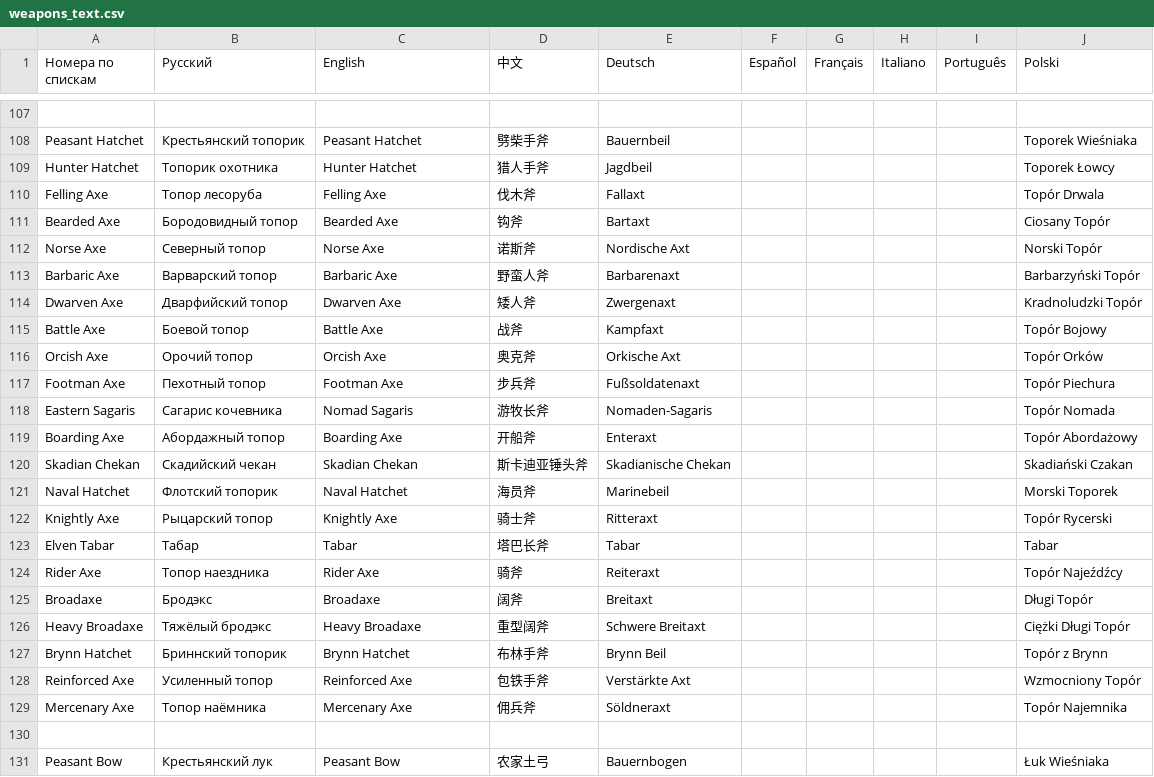
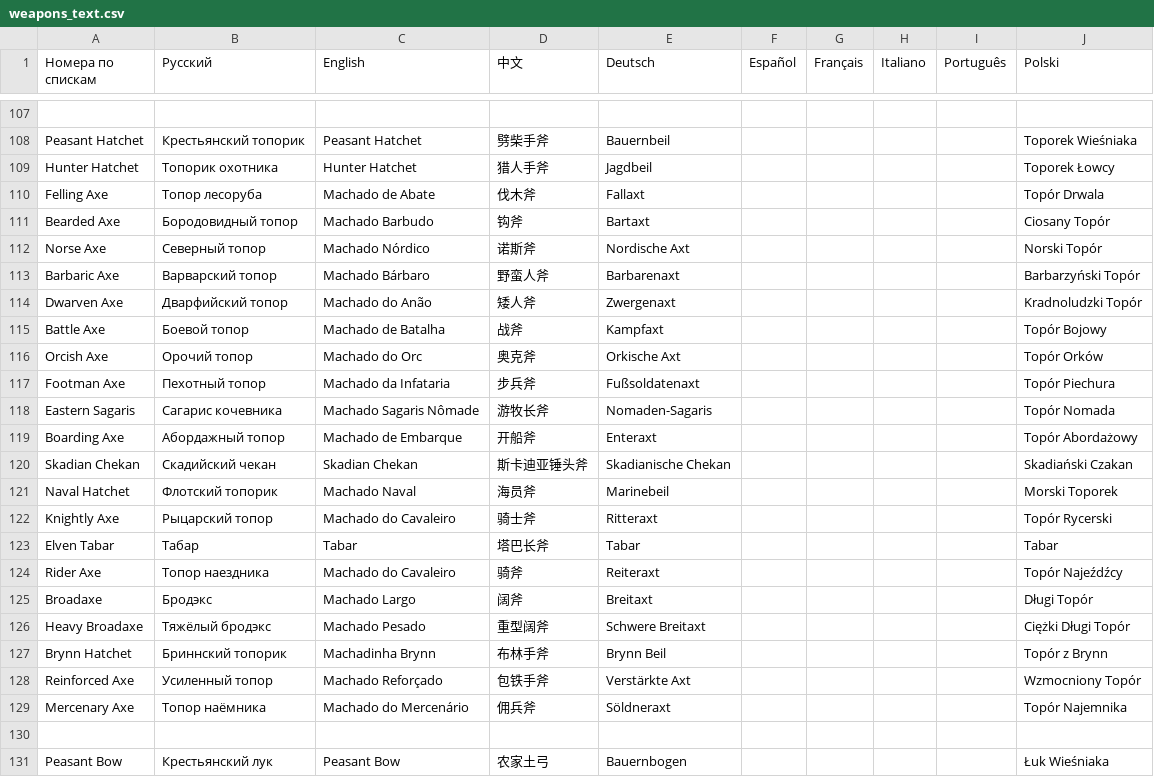
Before and after one commit to patrick323/stoneshard, a CSV file: weapons_text.csv, drawn as a sheet; only a part is shown, gaps mark what is left out; the diff covers the shown part only.

```diff
--- a/weapons_text.csv
+++ b/weapons_text.csv
@@ -109,22 +109,22 @@ Peasant Hatchet;Крестьянский топорик;Peasant Hatchet;劈柴
 Hunter Hatchet;Топорик охотника;Hunter Hatchet;猎人手斧;Jagdbeil;;;;;Toporek Łowcy
-Felling Axe;Топор лесоруба;Felling Axe;伐木斧;Fallaxt;;;;;Topór Drwala
-Bearded Axe;Бородовидный топор;Bearded Axe;钩斧;Bartaxt;;;;;Ciosany Topór
-Norse Axe;Северный топор;Norse Axe;诺斯斧;Nordische Axt;;;;;Norski Topór
-Barbaric Axe;Варварский топор;Barbaric Axe;野蛮人斧;Barbarenaxt;;;;;Barbarzyński Topór
-Dwarven Axe;Дварфийский топор;Dwarven Axe;矮人斧;Zwergenaxt;;;;;Kradnoludzki Topór
-Battle Axe;Боевой топор;Battle Axe;战斧;Kampfaxt;;;;;Topór Bojowy
-Orcish Axe;Орочий топор;Orcish Axe;奥克斧;Orkische Axt;;;;;Topór Orków
-Footman Axe;Пехотный топор;Footman Axe;步兵斧;Fußsoldatenaxt;;;;;Topór Piechura
-Eastern Sagaris;Сагарис кочевника;Nomad Sagaris;游牧长斧;Nomaden-Sagaris;;;;;Topór Nomada
-Boarding Axe;Абордажный топор;Boarding Axe;开船斧;Enteraxt;;;;;Topór Abordażowy
+Felling Axe;Топор лесоруба;Machado de Abate;伐木斧;Fallaxt;;;;;Topór Drwala
+Bearded Axe;Бородовидный топор;Machado Barbudo;钩斧;Bartaxt;;;;;Ciosany Topór
+Norse Axe;Северный топор;Machado Nórdico;诺斯斧;Nordische Axt;;;;;Norski Topór
+Barbaric Axe;Варварский топор;Machado Bárbaro;野蛮人斧;Barbarenaxt;;;;;Barbarzyński Topór
+Dwarven Axe;Дварфийский топор;Machado do Anão;矮人斧;Zwergenaxt;;;;;Kradnoludzki Topór
+Battle Axe;Боевой топор;Machado de Batalha;战斧;Kampfaxt;;;;;Topór Bojowy
+Orcish Axe;Орочий топор;Machado do Orc;奥克斧;Orkische Axt;;;;;Topór Orków
+Footman Axe;Пехотный топор;Machado da Infataria;步兵斧;Fußsoldatenaxt;;;;;Topór Piechura
+Eastern Sagaris;Сагарис кочевника;Machado Sagaris Nômade;游牧长斧;Nomaden-Sagaris;;;;;Topór Nomada
+Boarding Axe;Абордажный топор;Machado de Embarque;开船斧;Enteraxt;;;;;Topór Abordażowy
 Skadian Chekan;Скадийский чекан;Skadian Chekan;斯卡迪亚锤头斧;Skadianische Chekan;;;;;Skadiański Czakan
-Naval Hatchet;Флотский топорик;Naval Hatchet;海员斧;Marinebeil;;;;;Morski Toporek
-Knightly Axe;Рыцарский топор;Knightly Axe;骑士斧;Ritteraxt;;;;;Topór Rycerski
+Naval Hatchet;Флотский топорик;Machado Naval;海员斧;Marinebeil;;;;;Morski Toporek
+Knightly Axe;Рыцарский топор;Machado do Cavaleiro;骑士斧;Ritteraxt;;;;;Topór Rycerski
 Elven Tabar;Табар;Tabar;塔巴长斧;Tabar;;;;;Tabar
-Rider Axe;Топор наездника;Rider Axe;骑斧;Reiteraxt;;;;;Topór Najeźdźcy
-Broadaxe;Бродэкс;Broadaxe;阔斧;Breitaxt;;;;;Długi Topór
-Heavy Broadaxe;Тяжёлый бродэкс;Heavy Broadaxe;重型阔斧;Schwere Breitaxt;;;;;Ciężki Długi Topór
-Brynn Hatchet;Бриннский топорик;Brynn Hatchet;布林手斧;Brynn Beil;;;;;Topór z Brynn
-Reinforced Axe;Усиленный топор;Reinforced Axe;包铁手斧;Verstärkte Axt;;;;;Wzmocniony Topór
-Mercenary Axe;Топор наёмника;Mercenary Axe;佣兵斧;Söldneraxt;;;;;Topór Najemnika
+Rider Axe;Топор наездника;Machado do Cavaleiro;骑斧;Reiteraxt;;;;;Topór Najeźdźcy
+Broadaxe;Бродэкс;Machado Largo;阔斧;Breitaxt;;;;;Długi Topór
+Heavy Broadaxe;Тяжёлый бродэкс;Machado Pesado;重型阔斧;Schwere Breitaxt;;;;;Ciężki Długi Topór
+Brynn Hatchet;Бриннский топорик;Machadinha Brynn;布林手斧;Brynn Beil;;;;;Topór z Brynn
+Reinforced Axe;Усиленный топор;Machado Reforçado;包铁手斧;Verstärkte Axt;;;;;Wzmocniony Topór
+Mercenary Axe;Топор наёмника;Machado do Mercenário;佣兵斧;Söldneraxt;;;;;Topór Najemnika
 ;;;;;;;;;
```
Also changed, not shown: 15 edited cells elsewhere in this file, Consumables.csv, NPC_Lines.csv, 2 other files.
